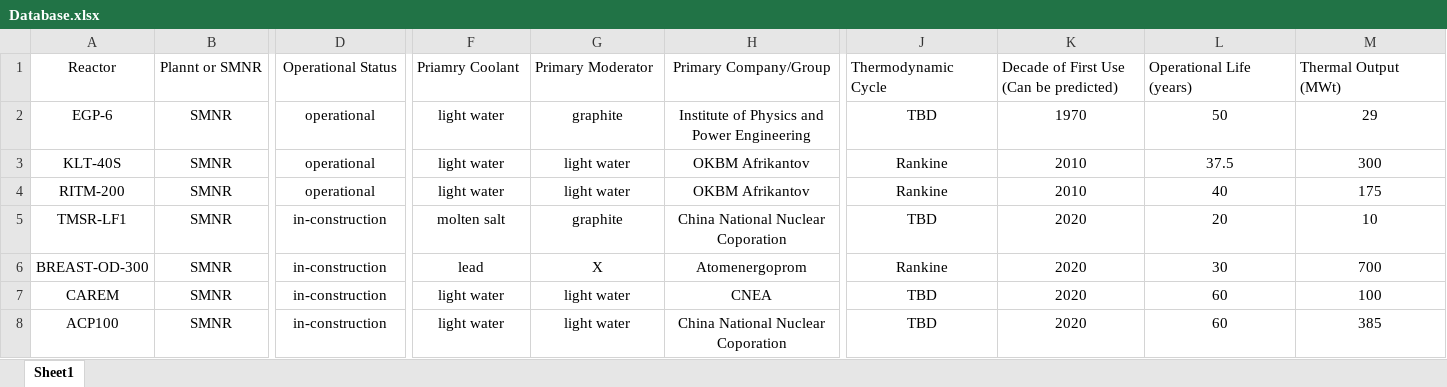
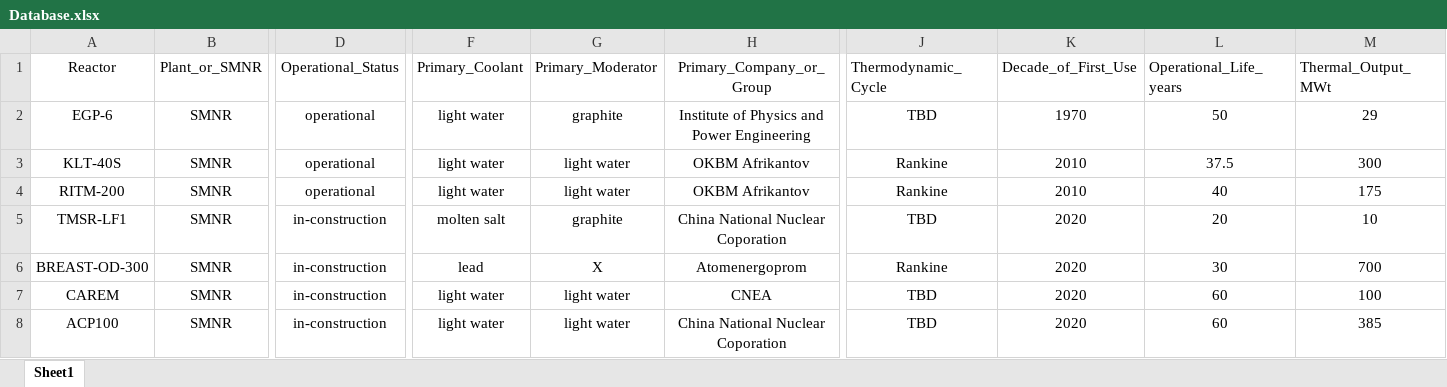
Before and after one commit to caalh/Nuclear-Reactor-Database-Dataframe-Anlaysis-Program, an Excel workbook: Database.xlsx, sheet Sheet1, drawn as a sheet; only a part is shown, gaps mark what is left out; values as stored, in another font and other column widths than the file's, no borders; the diff covers the shown part only; the diff names each change by its address in the sheet, - before the commit and + after, or states it on an @@ line.

```diff
--- a/Database.xlsx (sheet Sheet1)
+++ b/Database.xlsx (sheet Sheet1)
-B1: Plannt or SMNR
+B1: Plant_or_SMNR
-D1: Operational Status
+D1: Operational_Status
-F1: Priamry Coolant
+F1: Primary_Coolant
-G1: Primary Moderator
+G1: Primary_Moderator
-H1: Primary Company/Group
+H1: Primary_Company_or_Group
-J1: Thermodynamic Cycle
+J1: Thermodynamic_Cycle
-K1: Decade of First Use (Can be predicted)
+K1: Decade_of_First_Use
-L1: Operational Life (years)
+L1: Operational_Life_years
-M1: Thermal Output (MWt)
+M1: Thermal_Output_MWt
```
Also changed, not shown: 4 edited cells elsewhere in this sheet, 3 other files.
